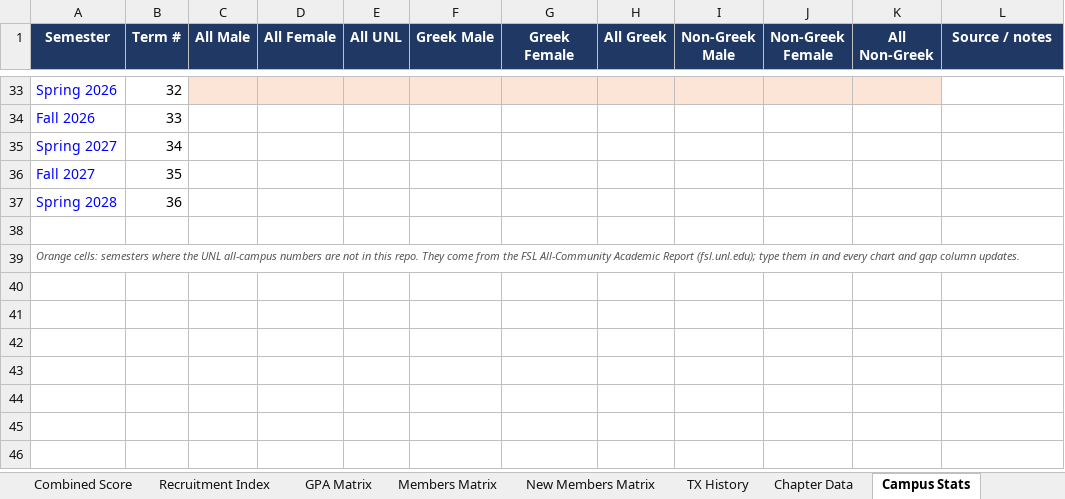
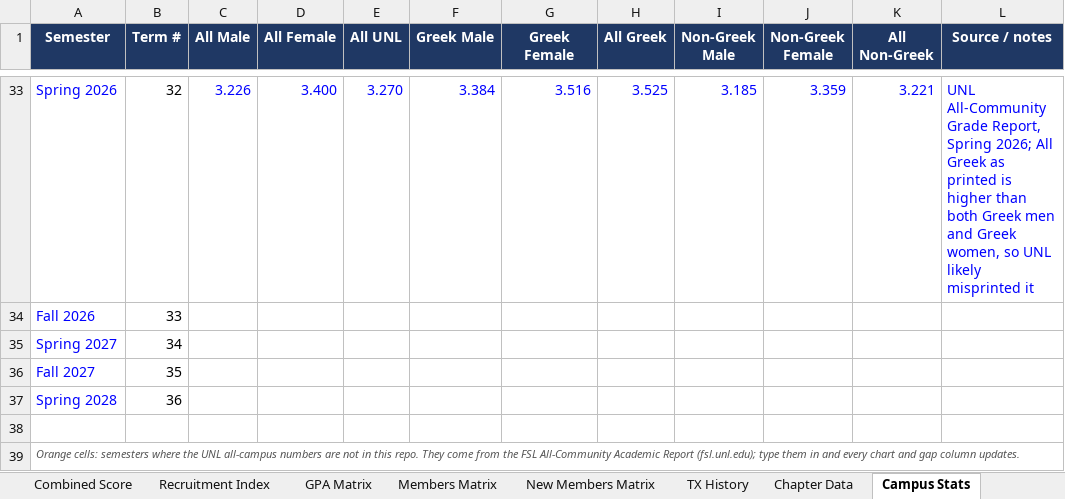
Before and after one commit to TrentonSedlacek/TAXI, an Excel workbook: analysis/Theta Xi vs UNL Fraternities.xlsx, sheet Campus Stats, drawn as a sheet; only a part is shown, gaps mark what is left out; values as stored, in another font and other column widths than the file's, no borders; the diff covers the shown part only; the diff names each change by its address in the sheet, - before the commit and + after, or states it on an @@ line.

```diff
--- a/analysis/Theta Xi vs UNL Fraternities.xlsx (sheet Campus Stats)
+++ b/analysis/Theta Xi vs UNL Fraternities.xlsx (sheet Campus Stats)
-C33:K33 fill: #FCE4D6
+C33:K33 fill: none
-C33 (All Male): (empty)
+C33 (All Male): 3.226
-D33 (All Female): (empty)
+D33 (All Female): 3.400
-E33 (All UNL): (empty)
+E33 (All UNL): 3.270
-F33 (Greek Male): (empty)
+F33 (Greek Male): 3.384
-G33 (Greek Female): (empty)
+G33 (Greek Female): 3.516
-H33 (All Greek): (empty)
+H33 (All Greek): 3.525
-I33 (Non-Greek Male): (empty)
+I33 (Non-Greek Male): 3.185
-J33 (Non-Greek Female): (empty)
+J33 (Non-Greek Female): 3.359
-K33 (All Non-Greek): (empty)
+K33 (All Non-Greek): 3.221
-L33 (Source / notes): (empty)
+L33 (Source / notes): UNL All-Community Grade Report, Spring 2026; All Greek as printed is higher than both Greek men and Greek women, so UNL likely misprinted it
```
Also changed, not shown: 31 edited cells and cell formats elsewhere in this sheet, sheet Chapter Data, sheet GPA Matrix, sheet Members Matrix, sheet TX History, sheet TX vs IFC, sheet Recruitment Index, 2 more sheets, charts or pictures, 7 other files.
